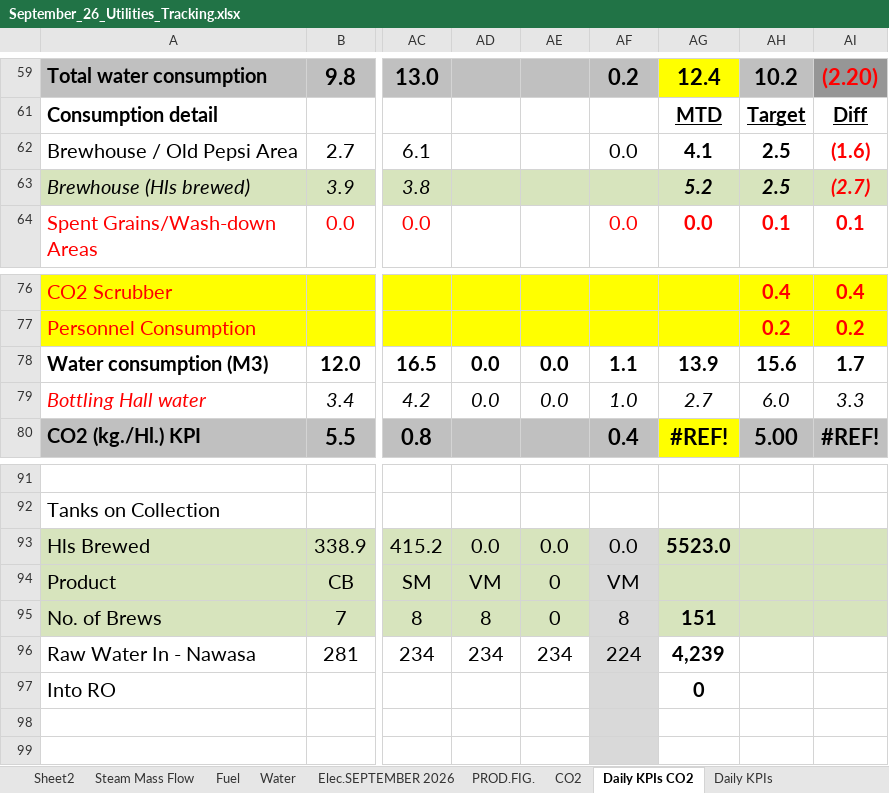
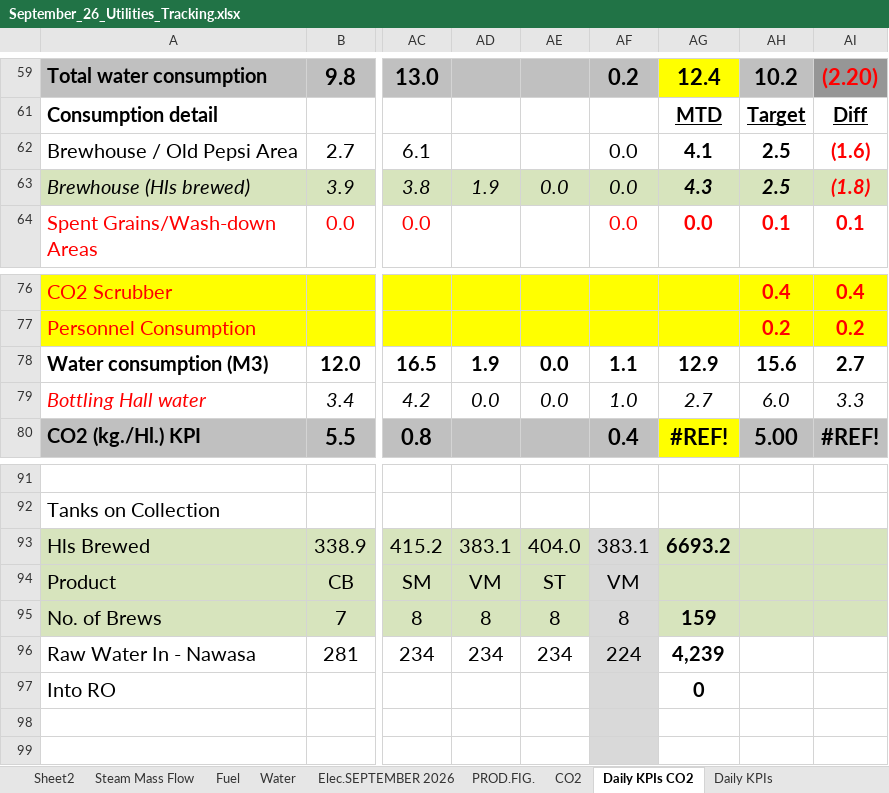
Before and after one commit to cbggrenada/dashboard, an Excel workbook: data/raw/September_26_Utilities_Tracking.xlsx, sheet Daily KPIs CO2, drawn as a sheet; only a part is shown, gaps mark what is left out; values as stored, in another font and other column widths than the file's, no borders; conditional formats not drawn; the diff names each change by its address in the sheet, - before the commit and + after, or states it on an @@ line.

```diff
--- a/data/raw/September_26_Utilities_Tracking.xlsx (sheet Daily KPIs CO2)
+++ b/data/raw/September_26_Utilities_Tracking.xlsx (sheet Daily KPIs CO2)
-AD63: (empty)
+AD63: 1.9
-AE63: (empty)
+AE63: 0.0
-AF63: (empty)
+AF63: 0.0
-AG63: 5.2
+AG63: 4.3
-AI63: (2.7)
+AI63: (1.8)
-AD78: 0.0
+AD78: 1.9
-AG78: 13.9
+AG78: 12.9
-AI78: 1.7
+AI78: 2.7
-AD93: 0.0
+AD93: 383.1
-AE93: 0.0
+AE93: 404.0
-AF93: 0.0
+AF93: 383.1
-AG93: 5523.0
+AG93: 6693.2
-AE94: 0
+AE94: ST
-AE95: 0
+AE95: 8
-AG95: 151
+AG95: 159
```
Also changed, not shown: sheet Daily KPIs, sheet Utility Analysis September 2026, sheet Fuel, sheet CO2, sheet Elec.SEPTEMBER 2026, sheet Water, 1 more sheet, hidden cells, data/raw/Gross_Efficiency_2026.xlsx, data/raw/September'26 Daily Process Report 2026.xlsx, 2 other files.
